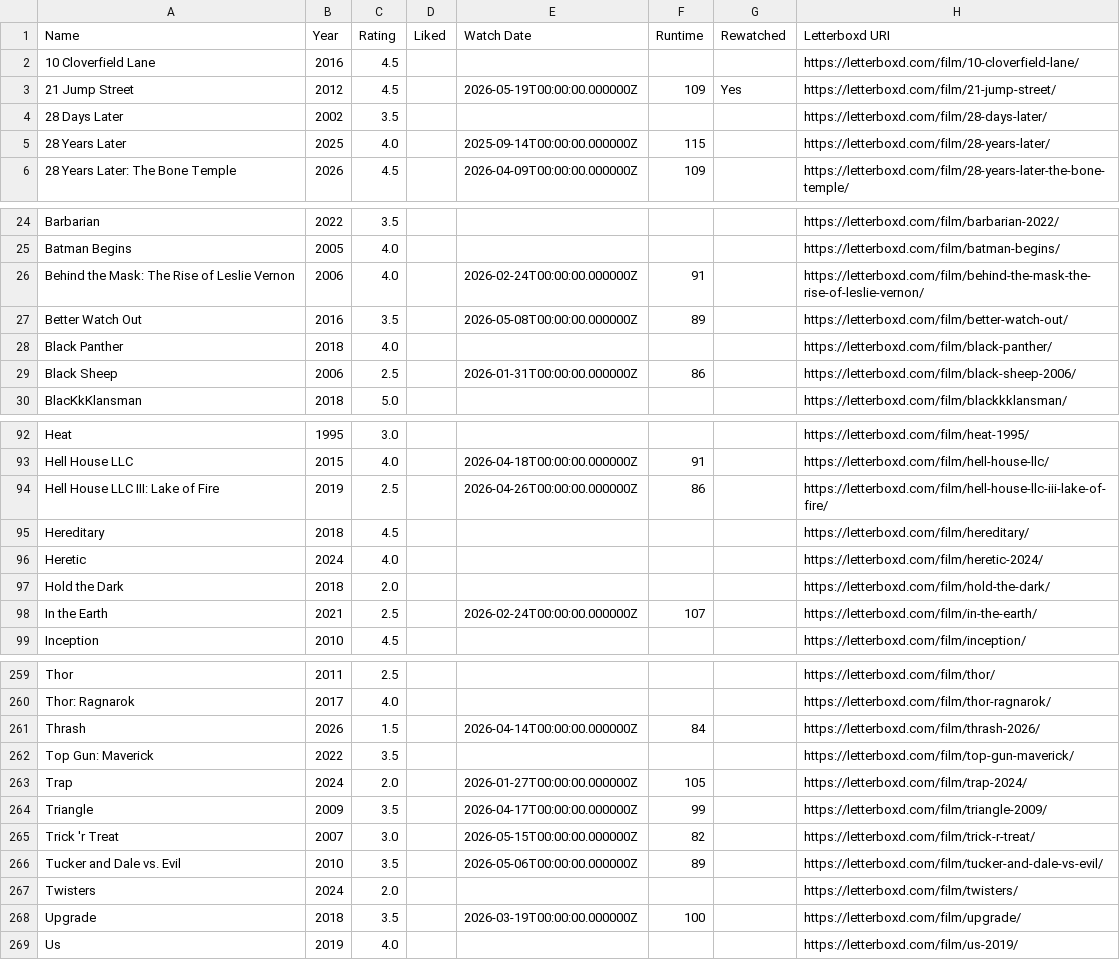
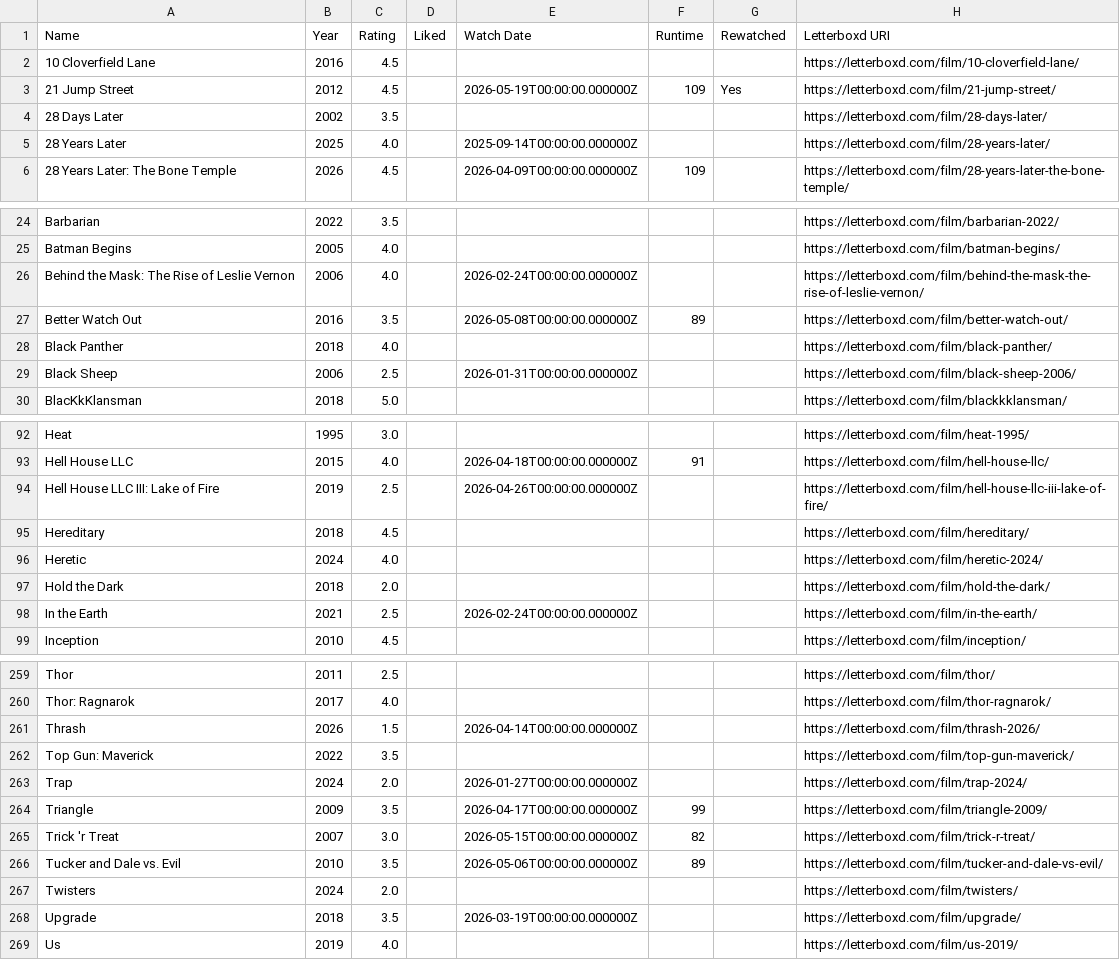
Before and after one commit to CoandaEffect/letterboxd-sync, a CSV file: letterboxd-watched.csv, drawn as a sheet; only a part is shown, gaps mark what is left out; the diff covers the shown part only.

```diff
--- a/letterboxd-watched.csv
+++ b/letterboxd-watched.csv
@@ -4,3 +4,3 @@ Name,Year,Rating,Liked,Watch Date,Runtime,Rewatched,Letterboxd URI
 28 Days Later,2002,3.5,,,,,https://letterboxd.com/film/28-days-later/
-28 Years Later,2025,4.0,,2025-09-14T00:00:00.000000Z,115,,https://letterboxd.com/film/28-years-later/
+28 Years Later,2025,4.0,,2025-09-14T00:00:00.000000Z,,,https://letterboxd.com/film/28-years-later/
 28 Years Later: The Bone Temple,2026,4.5,,2026-04-09T00:00:00.000000Z,109,,https://letterboxd.com/film/28-years-later-the-bone-temple/
@@ -25,6 +25,6 @@ Barbarian,2022,3.5,,,,,https://letterboxd.com/film/barbarian-2022/
 Batman Begins,2005,4.0,,,,,https://letterboxd.com/film/batman-begins/
-Behind the Mask: The Rise of Leslie Vernon,2006,4.0,,2026-02-24T00:00:00.000000Z,91,,https://letterboxd.com/film/behind-the-mask-the-rise-of-leslie-vernon/
+Behind the Mask: The Rise of Leslie Vernon,2006,4.0,,2026-02-24T00:00:00.000000Z,,,https://letterboxd.com/film/behind-the-mask-the-rise-of-leslie-vernon/
 Better Watch Out,2016,3.5,,2026-05-08T00:00:00.000000Z,89,,https://letterboxd.com/film/better-watch-out/
 Black Panther,2018,4.0,,,,,https://letterboxd.com/film/black-panther/
-Black Sheep,2006,2.5,,2026-01-31T00:00:00.000000Z,86,,https://letterboxd.com/film/black-sheep-2006/
+Black Sheep,2006,2.5,,2026-01-31T00:00:00.000000Z,,,https://letterboxd.com/film/black-sheep-2006/
 BlacKkKlansman,2018,5.0,,,,,https://letterboxd.com/film/blackkklansman/
@@ -93,3 +93,3 @@ Heat,1995,3.0,,,,,https://letterboxd.com/film/heat-1995/
 Hell House LLC,2015,4.0,,2026-04-18T00:00:00.000000Z,91,,https://letterboxd.com/film/hell-house-llc/
-Hell House LLC III: Lake of Fire,2019,2.5,,2026-04-26T00:00:00.000000Z,86,,https://letterboxd.com/film/hell-house-llc-iii-lake-of-fire/
+Hell House LLC III: Lake of Fire,2019,2.5,,2026-04-26T00:00:00.000000Z,,,https://letterboxd.com/film/hell-house-llc-iii-lake-of-fire/
 Hereditary,2018,4.5,,,,,https://letterboxd.com/film/hereditary/
@@ -97,3 +97,3 @@ Heretic,2024,4.0,,,,,https://letterboxd.com/film/heretic-2024/
 Hold the Dark,2018,2.0,,,,,https://letterboxd.com/film/hold-the-dark/
-In the Earth,2021,2.5,,2026-02-24T00:00:00.000000Z,107,,https://letterboxd.com/film/in-the-earth/
+In the Earth,2021,2.5,,2026-02-24T00:00:00.000000Z,,,https://letterboxd.com/film/in-the-earth/
 Inception,2010,4.5,,,,,https://letterboxd.com/film/inception/
@@ -260,5 +260,5 @@ Thor,2011,2.5,,,,,https://letterboxd.com/film/thor/
 Thor: Ragnarok,2017,4.0,,,,,https://letterboxd.com/film/thor-ragnarok/
-Thrash,2026,1.5,,2026-04-14T00:00:00.000000Z,84,,https://letterboxd.com/film/thrash-2026/
+Thrash,2026,1.5,,2026-04-14T00:00:00.000000Z,,,https://letterboxd.com/film/thrash-2026/
 Top Gun: Maverick,2022,3.5,,,,,https://letterboxd.com/film/top-gun-maverick/
-Trap,2024,2.0,,2026-01-27T00:00:00.000000Z,105,,https://letterboxd.com/film/trap-2024/
+Trap,2024,2.0,,2026-01-27T00:00:00.000000Z,,,https://letterboxd.com/film/trap-2024/
 Triangle,2009,3.5,,2026-04-17T00:00:00.000000Z,99,,https://letterboxd.com/film/triangle-2009/
@@ -267,3 +267,3 @@ Tucker and Dale vs. Evil,2010,3.5,,2026-05-06T00:00:00.000000Z,89,,https://lette
 Twisters,2024,2.0,,,,,https://letterboxd.com/film/twisters/
-Upgrade,2018,3.5,,2026-03-19T00:00:00.000000Z,100,,https://letterboxd.com/film/upgrade/
+Upgrade,2018,3.5,,2026-03-19T00:00:00.000000Z,,,https://letterboxd.com/film/upgrade/
 Us,2019,4.0,,,,,https://letterboxd.com/film/us-2019/
```
Also changed, not shown: 32 edited cells elsewhere in this file.
